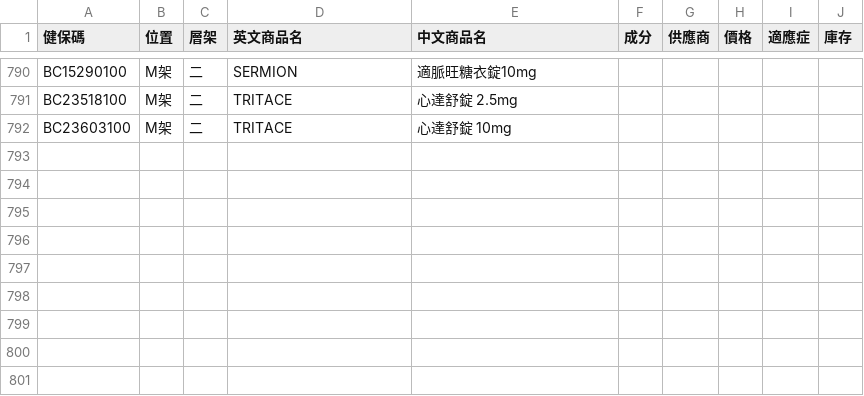
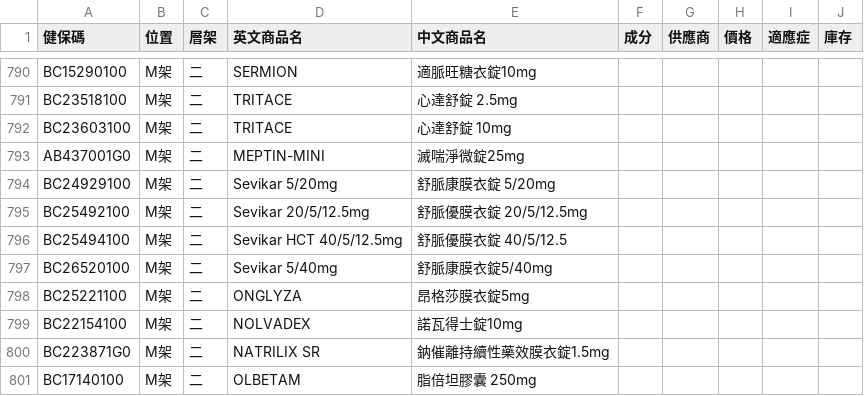
Before and after one commit to jianshiangsanho/drugSeat, a TSV file: data.tsv, drawn as a sheet; only a part is shown, gaps mark what is left out.

Commit message:
update data.tsv

```diff
--- a/data.tsv
+++ b/data.tsv
@@ -792 +792,10 @@ BC23518100	M架	二	TRITACE	心達舒錠 2.5mg
 BC23603100	M架	二	TRITACE	心達舒錠 10mg					
+AB437001G0	M架	二	MEPTIN-MINI	滅喘淨微錠25mg					
+BC24929100	M架	二	Sevikar 5/20mg	舒脈康膜衣錠 5/20mg					
+BC25492100	M架	二	Sevikar 20/5/12.5mg	舒脈優膜衣錠 20/5/12.5mg					
+BC25494100	M架	二	Sevikar HCT 40/5/12.5mg	舒脈優膜衣錠 40/5/12.5					
+BC26520100	M架	二	Sevikar 5/40mg	舒脈康膜衣錠5/40mg					
+BC25221100	M架	二	ONGLYZA	昂格莎膜衣錠5mg					
+BC22154100	M架	二	NOLVADEX	諾瓦得士錠10mg					
+BC223871G0	M架	二	NATRILIX SR	鈉催離持續性藥效膜衣錠1.5mg					
+BC17140100	M架	二	OLBETAM	脂倍坦膠囊 250mg					
```
